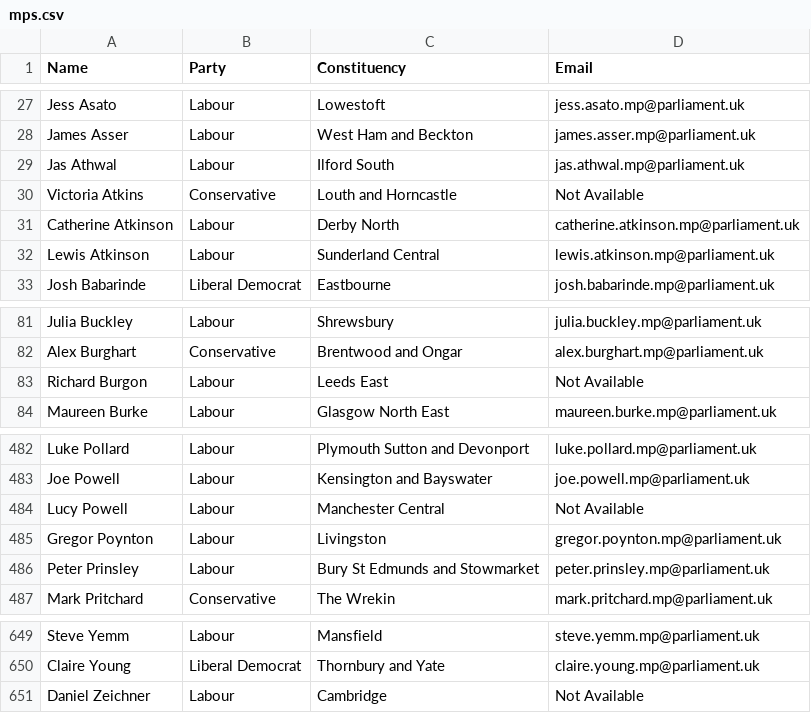
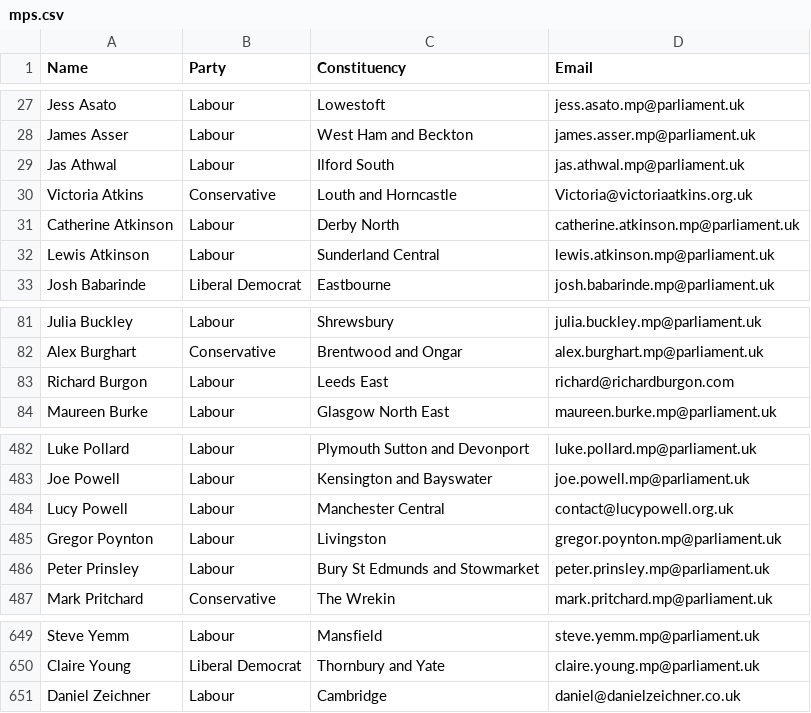
Before and after one commit to aneeqkakroo/yasinmalik, a CSV file: public/data/mps.csv, drawn as a sheet; only a part is shown, gaps mark what is left out.

Commit message:
Added missing mails of MPs in data

```diff
--- a/public/data/mps.csv
+++ b/public/data/mps.csv
@@ -29,3 +29,3 @@ James Asser,Labour,West Ham and Beckton,james.asser.mp@parliament.uk
 Jas Athwal,Labour,Ilford South,jas.athwal.mp@parliament.uk
-Victoria Atkins,Conservative,Louth and Horncastle,Not Available
+Victoria Atkins,Conservative,Louth and Horncastle, Victoria@victoriaatkins.org.uk
 Catherine Atkinson,Labour,Derby North,catherine.atkinson.mp@parliament.uk
@@ -82,3 +82,3 @@ Julia Buckley,Labour,Shrewsbury,julia.buckley.mp@parliament.uk
 Alex Burghart,Conservative,Brentwood and Ongar,alex.burghart.mp@parliament.uk
-Richard Burgon,Labour,Leeds East,Not Available
+Richard Burgon,Labour,Leeds East, richard@richardburgon.com
 Maureen Burke,Labour,Glasgow North East,maureen.burke.mp@parliament.uk
@@ -483,3 +483,3 @@ Luke Pollard,Labour,Plymouth Sutton and Devonport,luke.pollard.mp@parliament.uk
 Joe Powell,Labour,Kensington and Bayswater,joe.powell.mp@parliament.uk
-Lucy Powell,Labour,Manchester Central,Not Available
+Lucy Powell,Labour,Manchester Central,contact@lucypowell.org.uk
 Gregor Poynton,Labour,Livingston,gregor.poynton.mp@parliament.uk
@@ -650,2 +650,2 @@ Steve Yemm,Labour,Mansfield,steve.yemm.mp@parliament.uk
 Claire Young,Liberal Democrat,Thornbury and Yate,claire.young.mp@parliament.uk
-Daniel Zeichner,Labour,Cambridge,Not Available
+Daniel Zeichner,Labour,Cambridge,daniel@danielzeichner.co.uk
```
